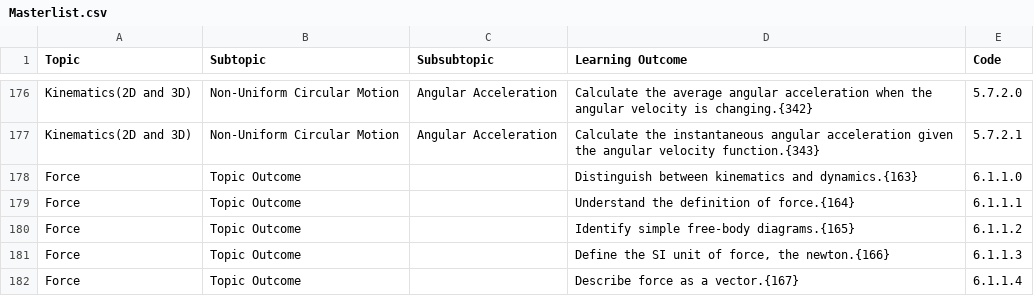
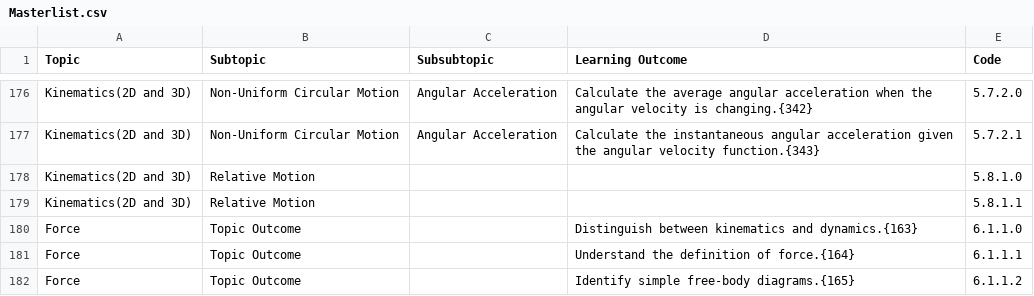
Before and after one commit to open-resources/learning_outcomes, a CSV file: Masterlist.csv, drawn as a sheet; only a part is shown, gaps mark what is left out; the shorter side is filled out with more unchanged rows; the diff names each change by its address in the sheet, - before the commit and + after, or states it on an @@ line.

Commit message:
Run GH Action to process learning outcomes

```diff
--- a/Masterlist.csv
+++ b/Masterlist.csv
+row 178: Kinematics(2D and 3D) | Relative Motion |  |  | 5.8.1.0
+row 179: Kinematics(2D and 3D) | Relative Motion |  |  | 5.8.1.1
```
